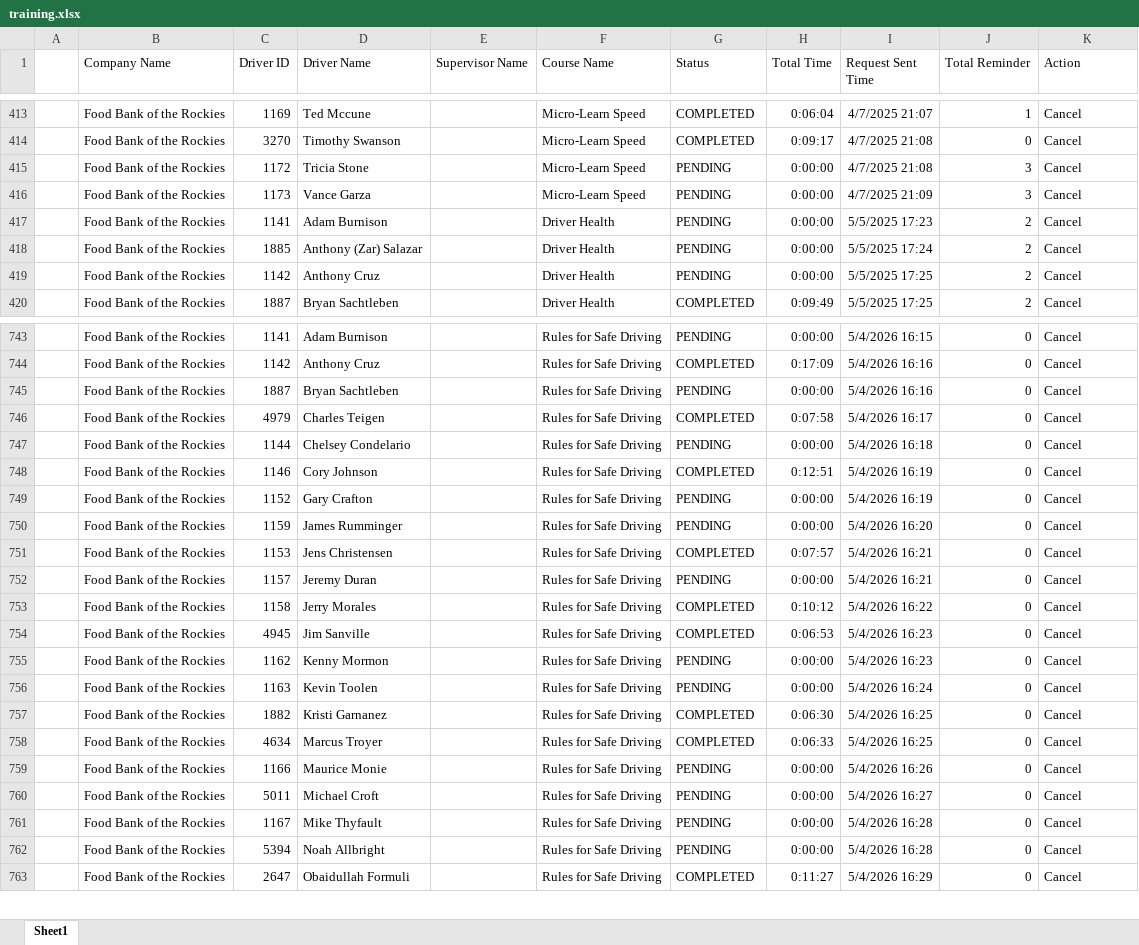
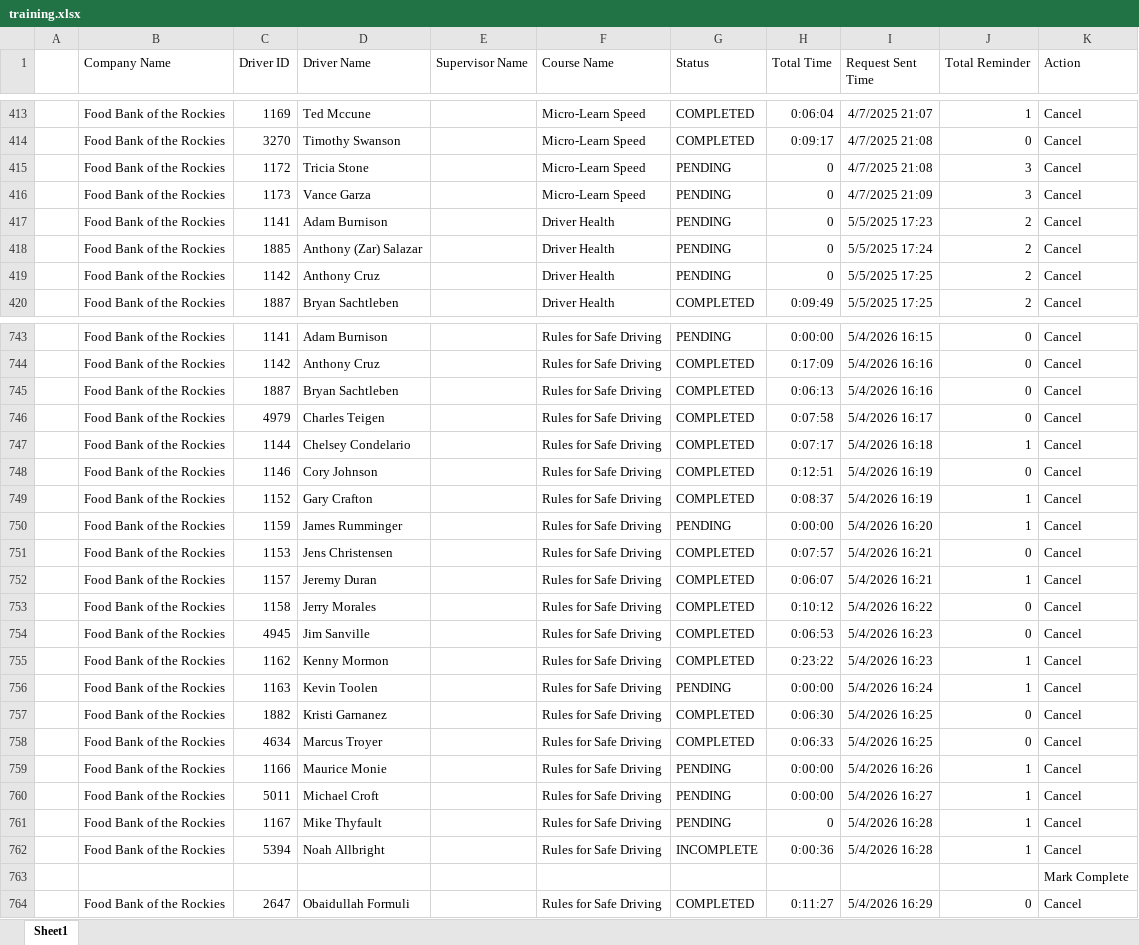
Before and after one commit to jmullins-DEN/Food-Bank, an Excel workbook: training.xlsx, sheet Sheet1, drawn as a sheet; only a part is shown, gaps mark what is left out; values as stored, in another font and other column widths than the file's, no borders; the diff covers the shown part only; the diff names each change by its address in the sheet, - before the commit and + after, or states it on an @@ line.

Commit message:
Add files via upload

```diff
--- a/training.xlsx (sheet Sheet1)
+++ b/training.xlsx (sheet Sheet1)
-H415:H419 (Total Time): 0:00:00
+H415:H419 (Total Time): 0
-G745 (Status): PENDING
+G745 (Status): COMPLETED
-H745 (Total Time): 0:00:00
+H745 (Total Time): 0:06:13
-G747 (Status): PENDING
+G747 (Status): COMPLETED
-H747 (Total Time): 0:00:00
+H747 (Total Time): 0:07:17
-J747 (Total Reminder): 0
+J747 (Total Reminder): 1
-G749 (Status): PENDING
+G749 (Status): COMPLETED
-H749 (Total Time): 0:00:00
+H749 (Total Time): 0:08:37
-J749:J750 (Total Reminder): 0
+J749:J750 (Total Reminder): 1
-G752 (Status): PENDING
+G752 (Status): COMPLETED
-H752 (Total Time): 0:00:00
+H752 (Total Time): 0:06:07
-J752 (Total Reminder): 0
+J752 (Total Reminder): 1
-G755 (Status): PENDING
+G755 (Status): COMPLETED
-H755 (Total Time): 0:00:00
+H755 (Total Time): 0:23:22
-J755:J756 (Total Reminder): 0
+J755:J756 (Total Reminder): 1
-J759:J762 (Total Reminder): 0
+J759:J762 (Total Reminder): 1
-H761 (Total Time): 0:00:00
+H761 (Total Time): 0
-G762 (Status): PENDING
+G762 (Status): INCOMPLETE
-H762 (Total Time): 0:00:00
+H762 (Total Time): 0:00:36
+row 763:  |  |  |  |  |  |  |  |  |  | Mark Complete
```
Also changed, not shown: 100 edited cells elsewhere in this sheet.
